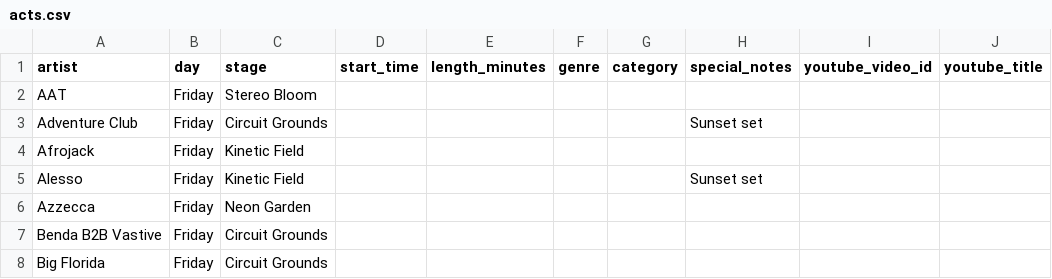
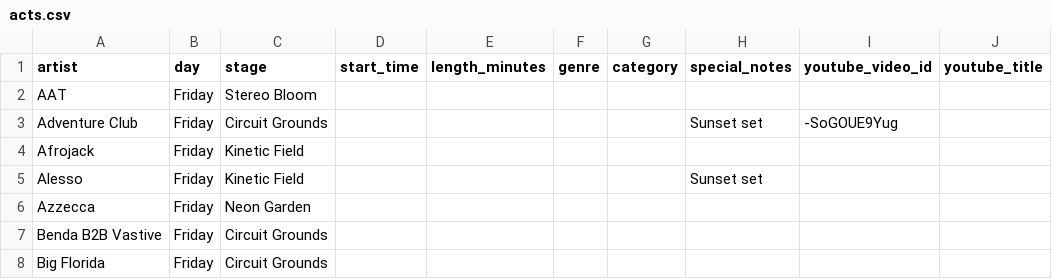
Before and after one commit to LeaRickert/festi-bestie, a CSV file: data/edc-orlando-2026/acts.csv, drawn as a sheet; only a part is shown.

```diff
--- a/data/edc-orlando-2026/acts.csv
+++ b/data/edc-orlando-2026/acts.csv
@@ -2,3 +2,3 @@ artist,day,stage,start_time,length_minutes,genre,category,special_notes,youtube_
 AAT,Friday,Stereo Bloom,,,,,,,
-Adventure Club,Friday,Circuit Grounds,,,,,Sunset set,,
+Adventure Club,Friday,Circuit Grounds,,,,,Sunset set,-SoGOUE9Yug,
 Afrojack,Friday,Kinetic Field,,,,,,,
```
Also changed, not shown: data/edc-orlando-2025/acts.csv.
